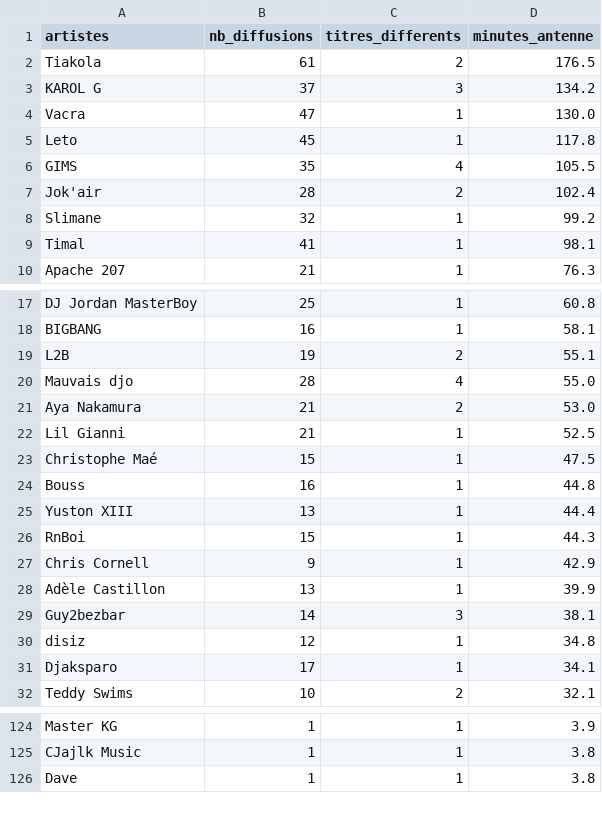
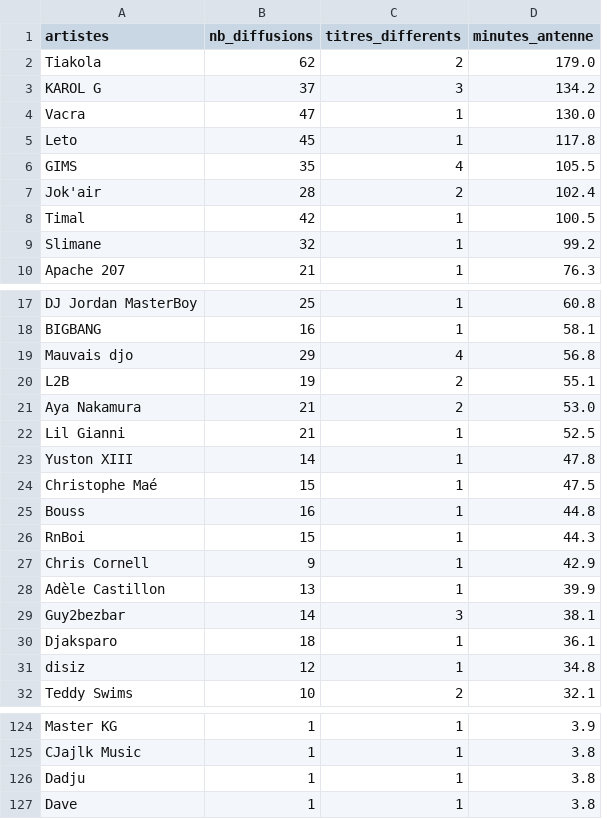
Before and after one commit to gunout/skyrock-monitor, a CSV file: resultats/01_top_artistes.csv, drawn as a sheet; only a part is shown, gaps mark what is left out.

```diff
--- a/resultats/01_top_artistes.csv
+++ b/resultats/01_top_artistes.csv
@@ -1,3 +1,3 @@
 artistes,nb_diffusions,titres_differents,minutes_antenne
-Tiakola,61,2,176.5
+Tiakola,62,2,179.0
 KAROL G,37,3,134.2
@@ -7,4 +7,4 @@ GIMS,35,4,105.5
 Jok'air,28,2,102.4
+Timal,42,1,100.5
 Slimane,32,1,99.2
-Timal,41,1,98.1
 Apache 207,21,1,76.3
@@ -18,9 +18,9 @@ DJ Jordan MasterBoy,25,1,60.8
 BIGBANG,16,1,58.1
+Mauvais djo,29,4,56.8
 L2B,19,2,55.1
-Mauvais djo,28,4,55.0
 Aya Nakamura,21,2,53.0
 Lil Gianni,21,1,52.5
+Yuston XIII,14,1,47.8
 Christophe Maé,15,1,47.5
 Bouss,16,1,44.8
-Yuston XIII,13,1,44.4
 RnBoi,15,1,44.3
@@ -29,4 +29,4 @@ Adèle Castillon,13,1,39.9
 Guy2bezbar,14,3,38.1
+Djaksparo,18,1,36.1
 disiz,12,1,34.8
-Djaksparo,17,1,34.1
 Teddy Swims,10,2,32.1
@@ -125,2 +125,3 @@ Master KG,1,1,3.9
 CJajlk Music,1,1,3.8
+Dadju,1,1,3.8
 Dave,1,1,3.8
```
Also changed, not shown: resultats/02_top_titres.csv, resultats/04_repartition_journaliere.csv, 15 other files.
